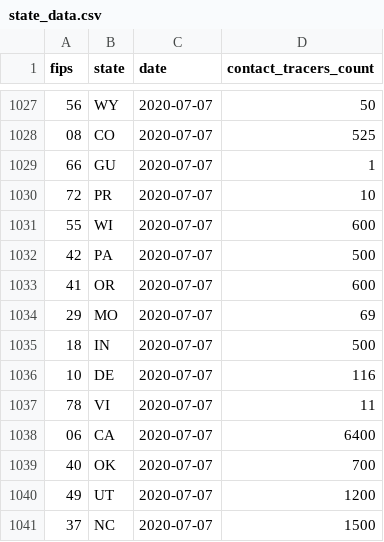
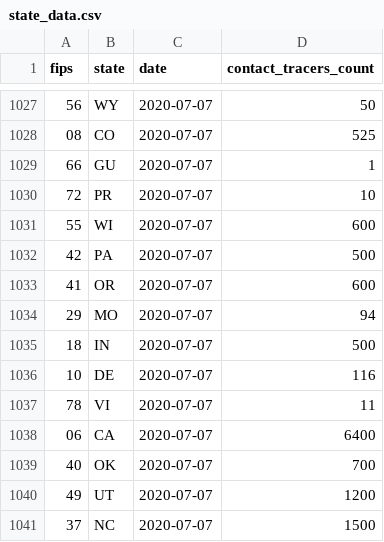
Before and after one commit to bschram/covid-data-public, a CSV file: data/test-and-trace/state_data.csv, drawn as a sheet; only a part is shown, gaps mark what is left out.

```diff
--- a/data/test-and-trace/state_data.csv
+++ b/data/test-and-trace/state_data.csv
@@ -1033,3 +1033,3 @@ fips,state,date,contact_tracers_count
 41,OR,2020-07-07,600
-29,MO,2020-07-07,69
+29,MO,2020-07-07,94
 18,IN,2020-07-07,500
```
Also changed, not shown: data/test-and-trace/gsheet-copy/2020-07-07.csv, 7 other files.
